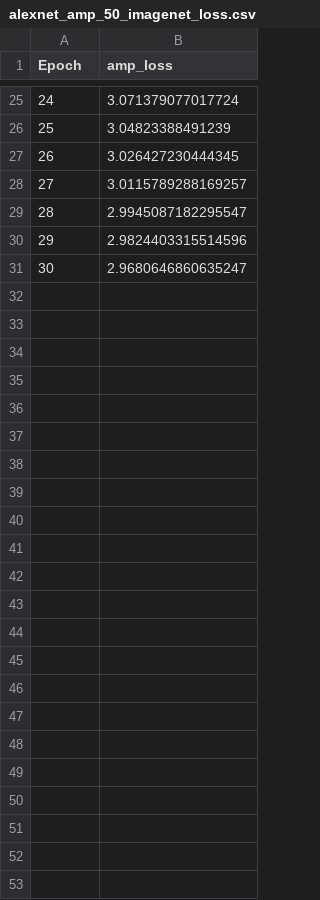
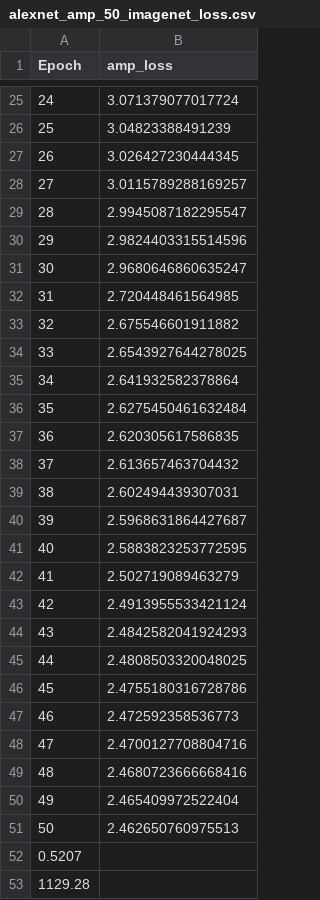
Before and after one commit to HeyDavid633/CCF-THPC-MP, a CSV file: log/imagenet/alexnet_amp_50_imagenet_loss.csv, drawn as a sheet; only a part is shown, gaps mark what is left out.

```diff
--- a/log/imagenet/alexnet_amp_50_imagenet_loss.csv
+++ b/log/imagenet/alexnet_amp_50_imagenet_loss.csv
@@ -31 +31,23 @@ Epoch,amp_loss
 30,2.9680646860635247
+31,2.720448461564985
+32,2.675546601911882
+33,2.6543927644278025
+34,2.641932582378864
+35,2.6275450461632484
+36,2.620305617586835
+37,2.613657463704432
+38,2.602494439307031
+39,2.5968631864427687
+40,2.5883823253772595
+41,2.502719089463279
+42,2.4913955533421124
+43,2.4842582041924293
+44,2.4808503320048025
+45,2.4755180316728786
+46,2.472592358536773
+47,2.4700127708804716
+48,2.4680723666668416
+49,2.465409972522404
+50,2.462650760975513
+0.5207
+1129.28
```
Also changed, not shown: log/BERT/BERT_fp32_2_loss.csv, log/BERT/BERT_fp32_5_loss.csv, 18 other files.
